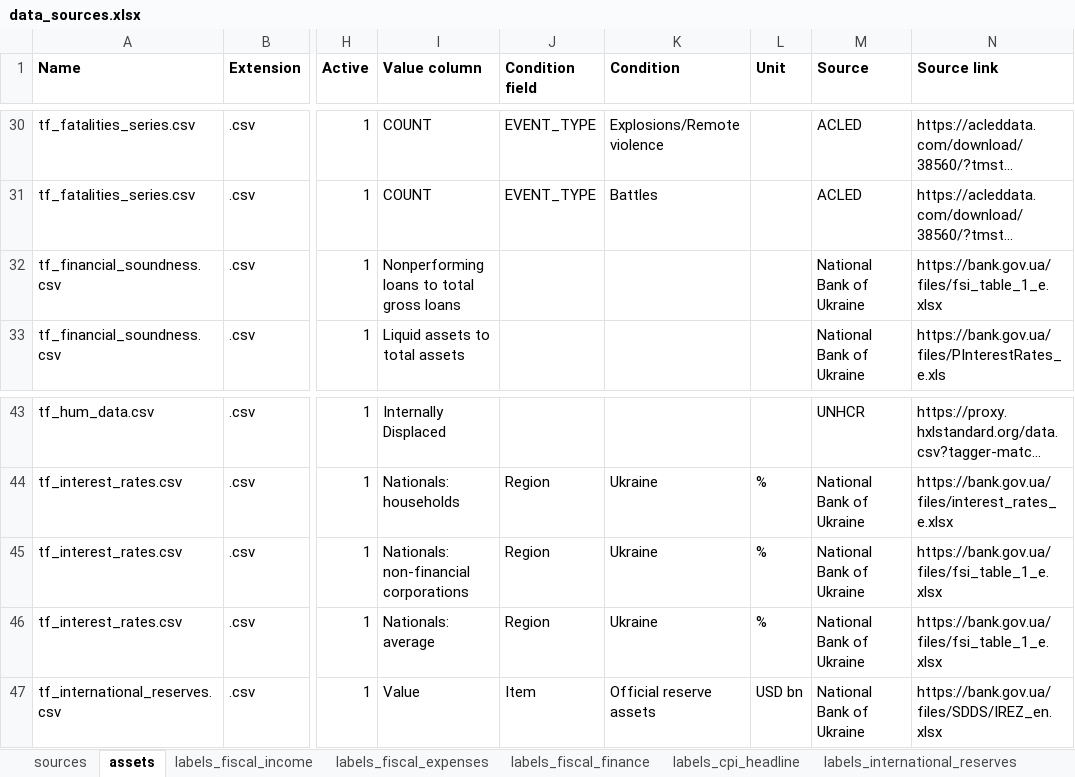
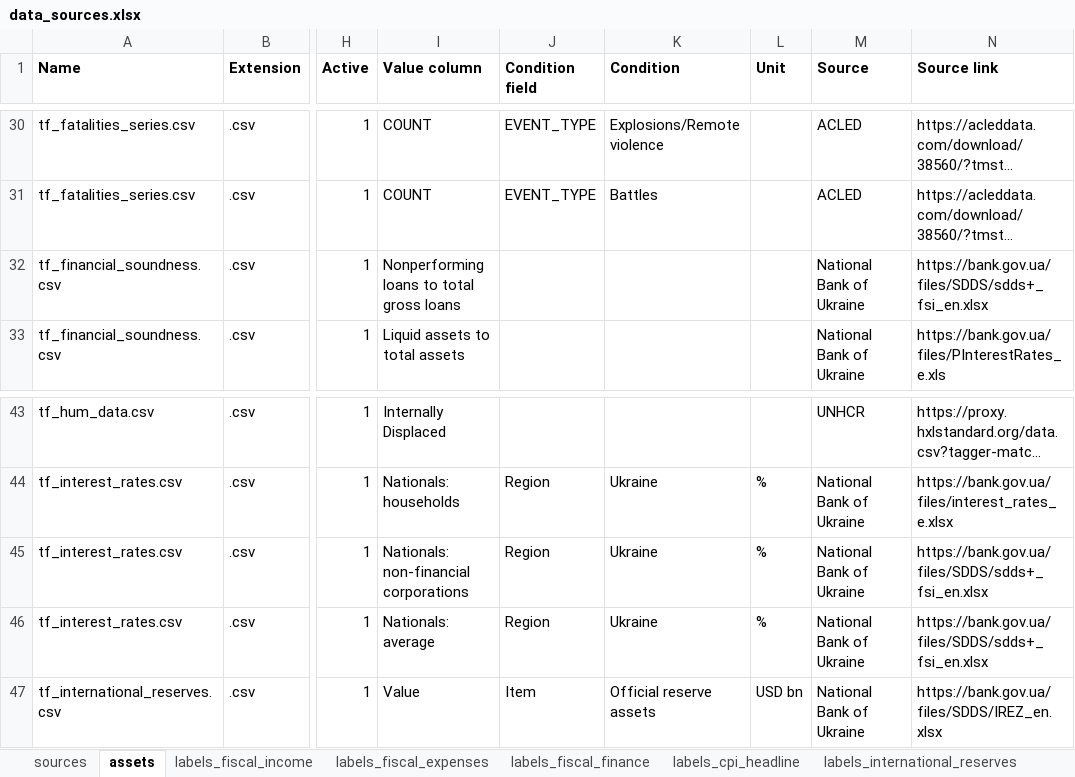
Before and after one commit to artkochnev/ukrainedb, an Excel workbook: assets/data_sources.xlsx, sheet assets, drawn as a sheet; only a part is shown, gaps mark what is left out; long unchanged cells end in …; values as stored, in another font and other column widths than the file's, no borders; the diff names each change by its address in the sheet, - before the commit and + after, or states it on an @@ line.

```diff
--- a/assets/data_sources.xlsx (sheet assets)
+++ b/assets/data_sources.xlsx (sheet assets)
-N32 (Source link): https://bank.gov.ua/files/fsi_table_1_e.xlsx
+N32 (Source link): https://bank.gov.ua/files/SDDS/sdds+_fsi_en.xlsx
-N45:N46 (Source link): https://bank.gov.ua/files/fsi_table_1_e.xlsx
+N45:N46 (Source link): https://bank.gov.ua/files/SDDS/sdds+_fsi_en.xlsx
```
Also changed, not shown: sheet sources, 22 other files.
